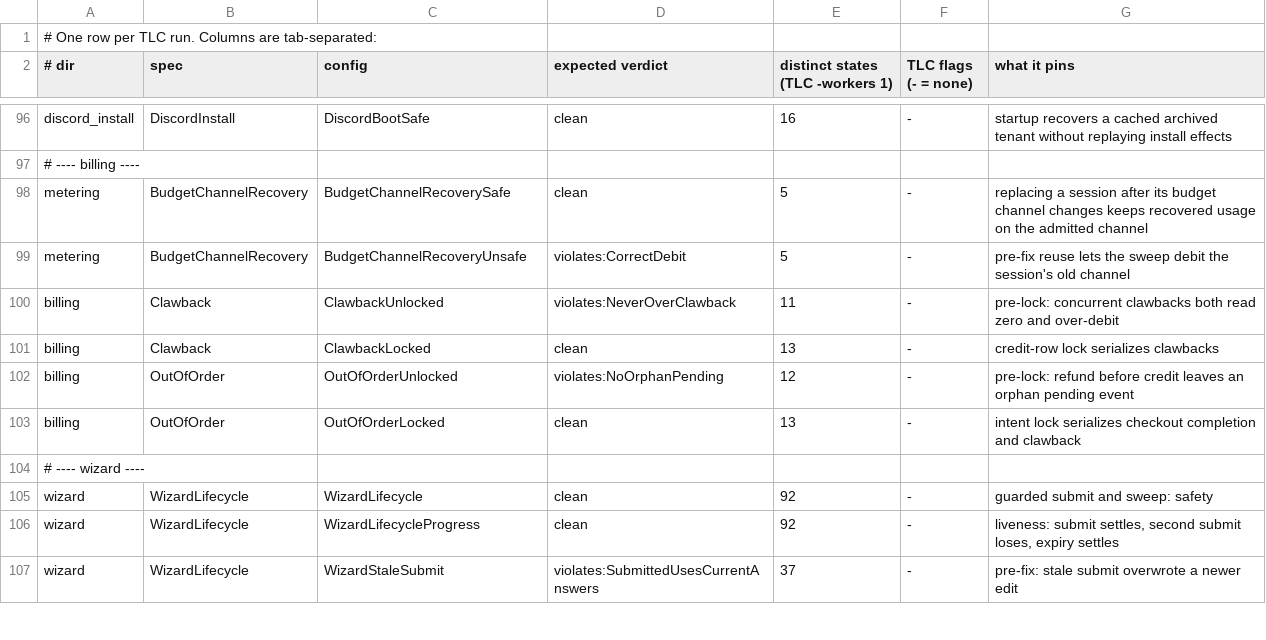
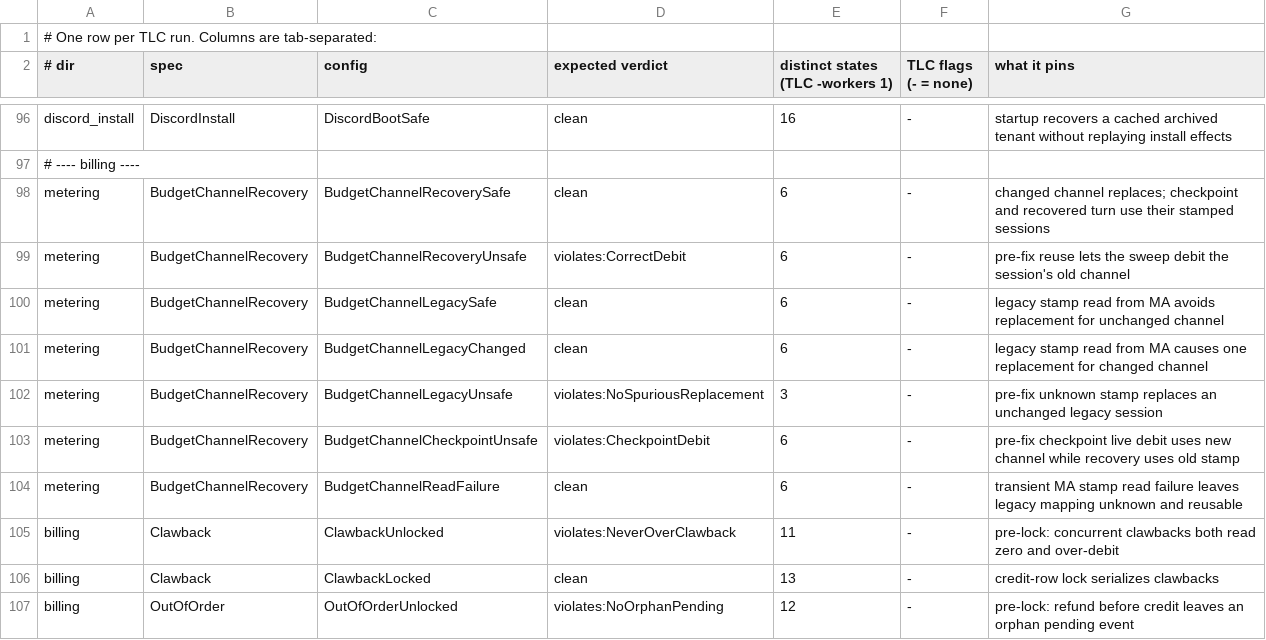
Before and after one commit to Nitjsefnie-OSC/daimon, a TSV file: formal/expected.tsv, drawn as a sheet; only a part is shown, gaps mark what is left out; the shorter side is filled out with more unchanged rows.

Commit message:
fix(billing): preserve legacy sessions and checkpoint attribution

```diff
--- a/formal/expected.tsv
+++ b/formal/expected.tsv
@@ -97,4 +97,9 @@ discord_install	DiscordInstall	DiscordBootSafe	clean	16	-	startup recovers a cac
 # ---- billing ----
-metering	BudgetChannelRecovery	BudgetChannelRecoverySafe	clean	5	-	replacing a session after its budget channel changes keeps recovered usage on the admitted channel
-metering	BudgetChannelRecovery	BudgetChannelRecoveryUnsafe	violates:CorrectDebit	5	-	pre-fix reuse lets the sweep debit the session's old channel
+metering	BudgetChannelRecovery	BudgetChannelRecoverySafe	clean	6	-	changed channel replaces; checkpoint and recovered turn use their stamped sessions
+metering	BudgetChannelRecovery	BudgetChannelRecoveryUnsafe	violates:CorrectDebit	6	-	pre-fix reuse lets the sweep debit the session's old channel
+metering	BudgetChannelRecovery	BudgetChannelLegacySafe	clean	6	-	legacy stamp read from MA avoids replacement for unchanged channel
+metering	BudgetChannelRecovery	BudgetChannelLegacyChanged	clean	6	-	legacy stamp read from MA causes one replacement for changed channel
+metering	BudgetChannelRecovery	BudgetChannelLegacyUnsafe	violates:NoSpuriousReplacement	3	-	pre-fix unknown stamp replaces an unchanged legacy session
+metering	BudgetChannelRecovery	BudgetChannelCheckpointUnsafe	violates:CheckpointDebit	6	-	pre-fix checkpoint live debit uses new channel while recovery uses old stamp
+metering	BudgetChannelRecovery	BudgetChannelReadFailure	clean	6	-	transient MA stamp read failure leaves legacy mapping unknown and reusable
 billing	Clawback	ClawbackUnlocked	violates:NeverOverClawback	11	-	pre-lock: concurrent clawbacks both read zero and over-debit
```
Also changed, not shown: 14 other files.
